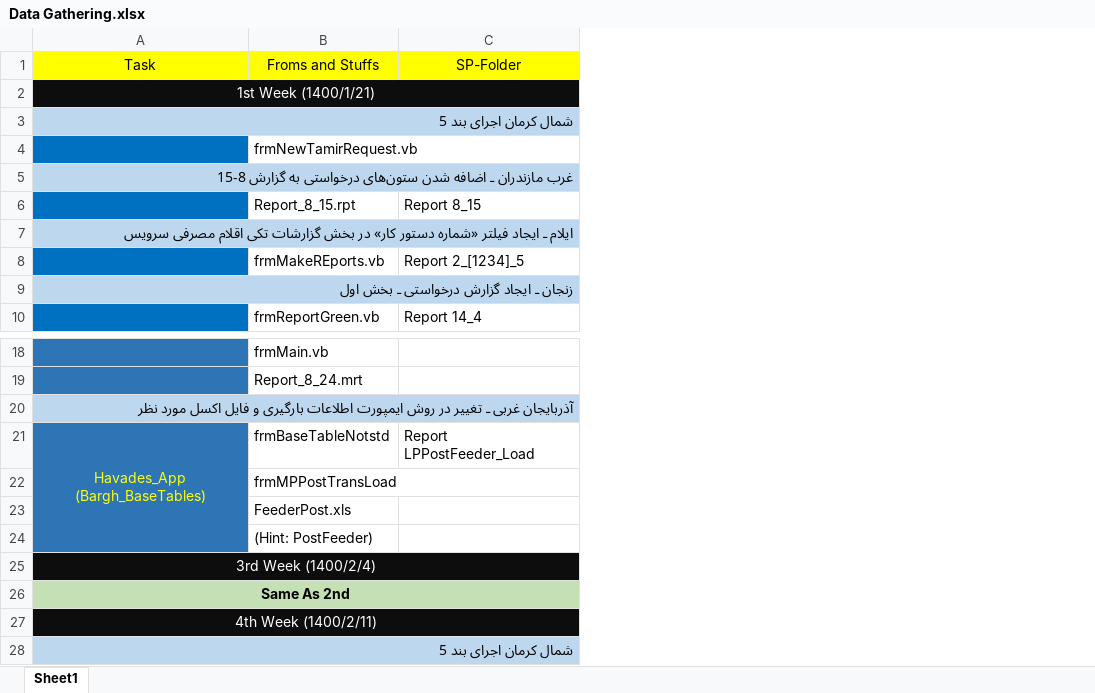
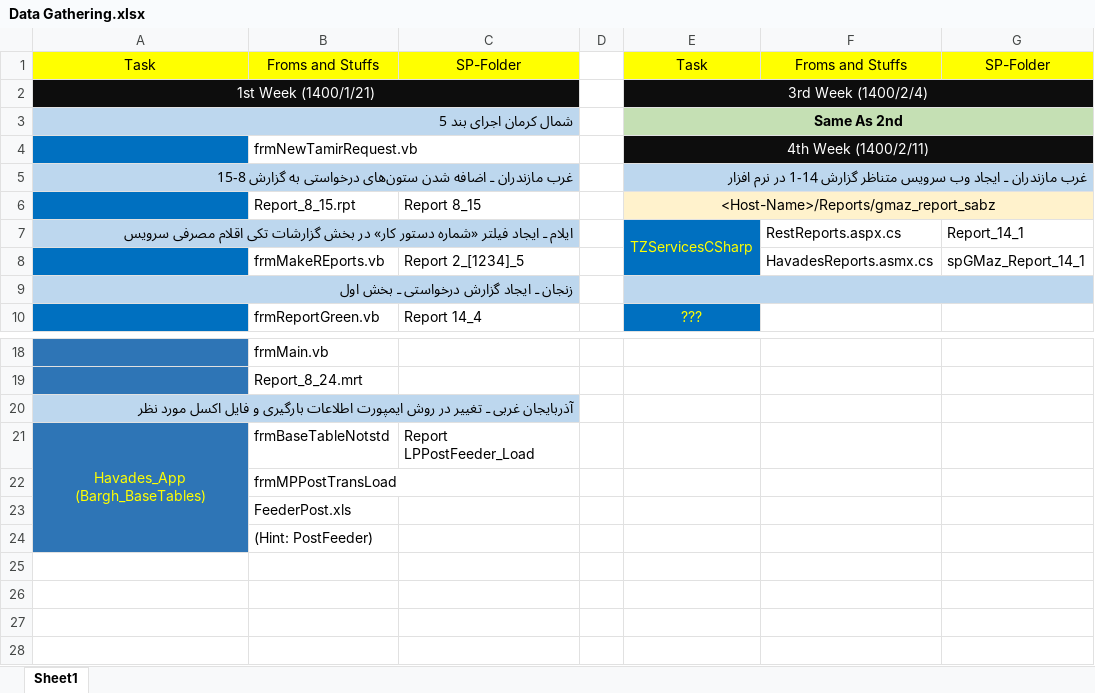
Before and after one commit to omiddadvar/SQL-SP, an Excel workbook: Data (Don't be nosy !!!)/Data Gathering.xlsx, sheet Sheet1, drawn as a sheet; only a part is shown, gaps mark what is left out; values as stored, in another font and other column widths than the file's, no borders; removed rows and columns are numbered as before the commit, all else as after; the diff names each change by its address in the sheet, - before the commit and + after, or states it on an @@ line.

```diff
--- a/Data (Don't be nosy !!!)/Data Gathering.xlsx (sheet Sheet1)
+++ b/Data (Don't be nosy !!!)/Data Gathering.xlsx (sheet Sheet1)
+column D, empty
+column E, rows 1-10: Task | 3rd Week (1400/2/4) | Same As 2nd | 4th Week (1400/2/11) | غرب مازندران ـ ایجاد وب سرویس متناظر گزارش 14-1 در نرم افزار | <Host-Name>/Reports/gmaz_report_sabz | TZServicesCSharp |  |  | ???
+column F, rows 1-8: Froms and Stuffs |  |  |  |  |  | RestReports.aspx.cs | HavadesReports.asmx.cs
+column G, rows 1-8: SP-Folder |  |  |  |  |  | Report_14_1 | spGMaz_Report_14_1
-row 25: 3rd Week (1400/2/4)
-row 26: Same As 2nd
-row 27: 4th Week (1400/2/11)
-row 28: شمال کرمان اجرای بند 5
```
Also changed, not shown: 4 other files.
